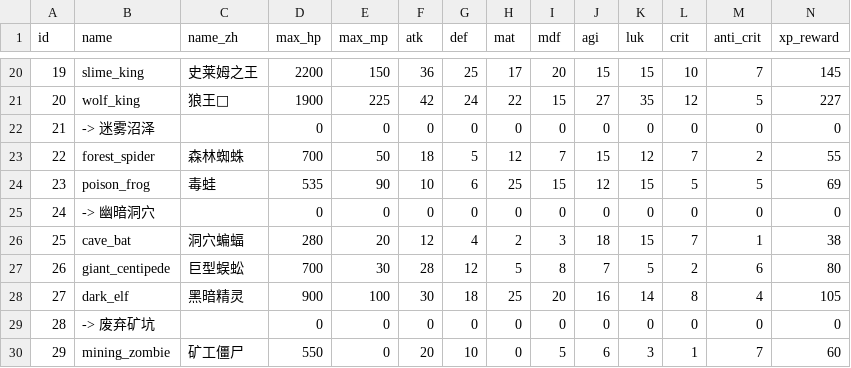
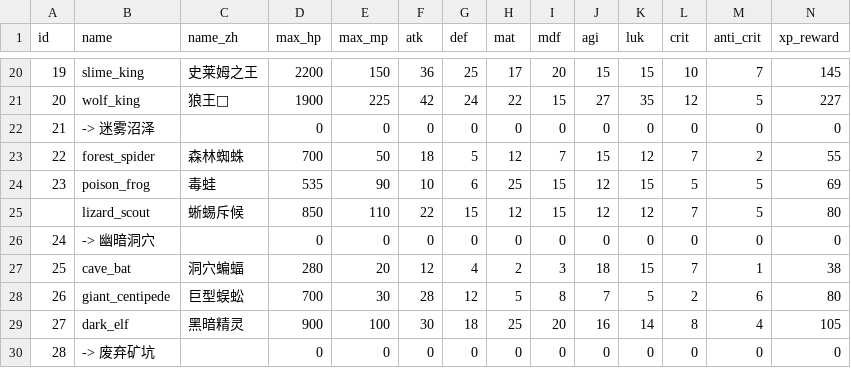
Before and after one commit to KeJWS/test_rpg_game, a CSV file: data/csv_data/enemies.csv, drawn as a sheet; only a part is shown, gaps mark what is left out; the shorter side is filled out with more unchanged rows; rows hold the shown columns only; the diff names each change by its address in the sheet, - before the commit and + after, or states it on an @@ line.

```diff
--- a/data/csv_data/enemies.csv
+++ b/data/csv_data/enemies.csv
+row 25:  | lizard_scout | 蜥蜴斥候 | 850 | 110 | 22 | 15 | 12 | 15 | 12 | 12 | 7 | 5 | 80
```
Also changed, not shown: data/csv_data/equipments.csv, 4 other files.
